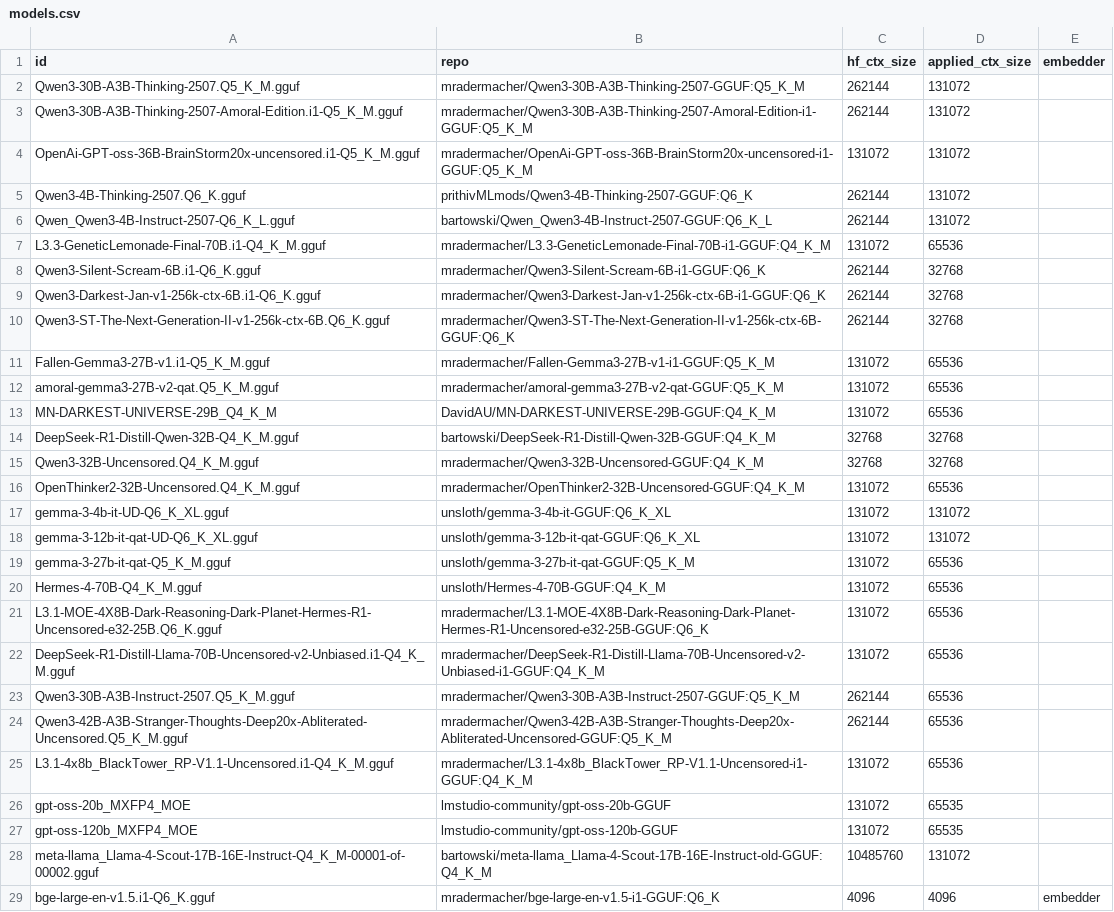
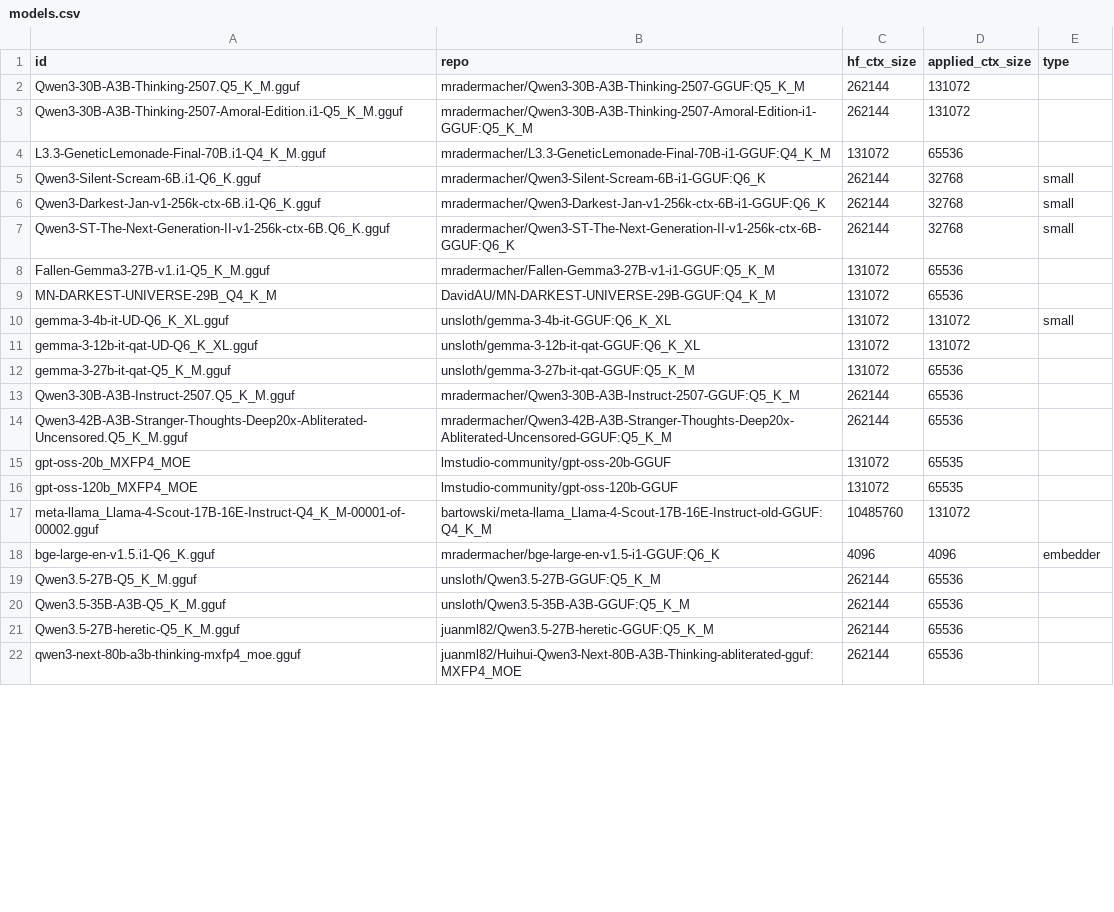
Before and after one commit to tiredlazyfoxy/llama-swap-to-run, a CSV file: models.csv, drawn as a sheet; only a part is shown; the shorter side is filled out with more unchanged rows; the diff covers the shown part only.

```diff
--- a/models.csv
+++ b/models.csv
@@ -1,26 +1,15 @@
-id,repo,hf_ctx_size,applied_ctx_size,embedder
+id,repo,hf_ctx_size,applied_ctx_size,type
 Qwen3-30B-A3B-Thinking-2507.Q5_K_M.gguf,mradermacher/Qwen3-30B-A3B-Thinking-2507-GGUF:Q5_K_M,262144,131072
 Qwen3-30B-A3B-Thinking-2507-Amoral-Edition.i1-Q5_K_M.gguf,mradermacher/Qwen3-30B-A3B-Thinking-2507-Amoral-Edition-i1-GGUF:Q5_K_M,262144,131072
-OpenAi-GPT-oss-36B-BrainStorm20x-uncensored.i1-Q5_K_M.gguf,mradermacher/OpenAi-GPT-oss-36B-BrainStorm20x-uncensored-i1-GGUF:Q5_K_M,131072,131072
-Qwen3-4B-Thinking-2507.Q6_K.gguf,prithivMLmods/Qwen3-4B-Thinking-2507-GGUF:Q6_K,262144,131072
-Qwen_Qwen3-4B-Instruct-2507-Q6_K_L.gguf,bartowski/Qwen_Qwen3-4B-Instruct-2507-GGUF:Q6_K_L,262144,131072
 L3.3-GeneticLemonade-Final-70B.i1-Q4_K_M.gguf,mradermacher/L3.3-GeneticLemonade-Final-70B-i1-GGUF:Q4_K_M,131072,65536
-Qwen3-Silent-Scream-6B.i1-Q6_K.gguf,mradermacher/Qwen3-Silent-Scream-6B-i1-GGUF:Q6_K,262144,32768
-Qwen3-Darkest-Jan-v1-256k-ctx-6B.i1-Q6_K.gguf,mradermacher/Qwen3-Darkest-Jan-v1-256k-ctx-6B-i1-GGUF:Q6_K,262144,32768
-Qwen3-ST-The-Next-Generation-II-v1-256k-ctx-6B.Q6_K.gguf,mradermacher/Qwen3-ST-The-Next-Generation-II-v1-256k-ctx-6B-GGUF:Q6_K,262144,32768
+Qwen3-Silent-Scream-6B.i1-Q6_K.gguf,mradermacher/Qwen3-Silent-Scream-6B-i1-GGUF:Q6_K,262144,32768,small
+Qwen3-Darkest-Jan-v1-256k-ctx-6B.i1-Q6_K.gguf,mradermacher/Qwen3-Darkest-Jan-v1-256k-ctx-6B-i1-GGUF:Q6_K,262144,32768,small
+Qwen3-ST-The-Next-Generation-II-v1-256k-ctx-6B.Q6_K.gguf,mradermacher/Qwen3-ST-The-Next-Generation-II-v1-256k-ctx-6B-GGUF:Q6_K,262144,32768,small
 Fallen-Gemma3-27B-v1.i1-Q5_K_M.gguf,mradermacher/Fallen-Gemma3-27B-v1-i1-GGUF:Q5_K_M,131072,65536
-amoral-gemma3-27B-v2-qat.Q5_K_M.gguf,mradermacher/amoral-gemma3-27B-v2-qat-GGUF:Q5_K_M,131072,65536
 MN-DARKEST-UNIVERSE-29B_Q4_K_M,DavidAU/MN-DARKEST-UNIVERSE-29B-GGUF:Q4_K_M,131072,65536
-DeepSeek-R1-Distill-Qwen-32B-Q4_K_M.gguf,bartowski/DeepSeek-R1-Distill-Qwen-32B-GGUF:Q4_K_M,32768,32768
-Qwen3-32B-Uncensored.Q4_K_M.gguf,mradermacher/Qwen3-32B-Uncensored-GGUF:Q4_K_M,32768,32768
-OpenThinker2-32B-Uncensored.Q4_K_M.gguf,mradermacher/OpenThinker2-32B-Uncensored-GGUF:Q4_K_M,131072,65536
-gemma-3-4b-it-UD-Q6_K_XL.gguf,unsloth/gemma-3-4b-it-GGUF:Q6_K_XL,131072,131072
+gemma-3-4b-it-UD-Q6_K_XL.gguf,unsloth/gemma-3-4b-it-GGUF:Q6_K_XL,131072,131072,small
 gemma-3-12b-it-qat-UD-Q6_K_XL.gguf,unsloth/gemma-3-12b-it-qat-GGUF:Q6_K_XL,131072,131072
 gemma-3-27b-it-qat-Q5_K_M.gguf,unsloth/gemma-3-27b-it-qat-GGUF:Q5_K_M,131072,65536
-Hermes-4-70B-Q4_K_M.gguf,unsloth/Hermes-4-70B-GGUF:Q4_K_M,131072,65536
-L3.1-MOE-4X8B-Dark-Reasoning-Dark-Planet-Hermes-R1-Uncensored-e32-25B.Q6_K.gguf,mradermacher/L3.1-MOE-4X8B-Dark-Reasoning-Dark-Planet-Hermes-R1-Uncensored-e32-25B-GGUF:Q6_K,131072,65536
-DeepSeek-R1-Distill-Llama-70B-Uncensored-v2-Unbiased.i1-Q4_K_M.gguf,mradermacher/DeepSeek-R1-Distill-Llama-70B-Uncensored-v2-Unbiased-i1-GGUF:Q4_K_M,131072,65536
 Qwen3-30B-A3B-Instruct-2507.Q5_K_M.gguf,mradermacher/Qwen3-30B-A3B-Instruct-2507-GGUF:Q5_K_M,262144,65536
 Qwen3-42B-A3B-Stranger-Thoughts-Deep20x-Abliterated-Uncensored.Q5_K_M.gguf,mradermacher/Qwen3-42B-A3B-Stranger-Thoughts-Deep20x-Abliterated-Uncensored-GGUF:Q5_K_M,262144,65536
-L3.1-4x8b_BlackTower_RP-V1.1-Uncensored.i1-Q4_K_M.gguf,mradermacher/L3.1-4x8b_BlackTower_RP-V1.1-Uncensored-i1-GGUF:Q4_K_M,131072,65536
 gpt-oss-20b_MXFP4_MOE,lmstudio-community/gpt-oss-20b-GGUF,131072,65535
```
Also changed, not shown: 6 added rows elsewhere in this file, 4 other files.
